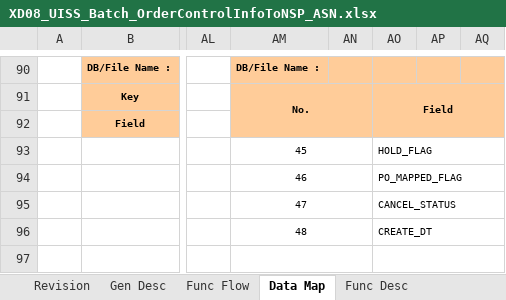
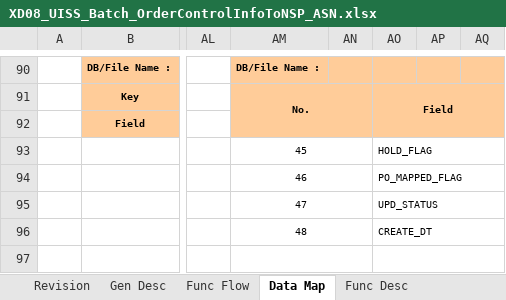
Before and after one commit to ivanrayhannn/crossdockpoc, an Excel workbook: deliverables/function_list_v2/uiss/XD08_UISS_Batch_OrderControlInfoToNSP_ASN.xlsx, sheet Data Map, drawn as a sheet; only a part is shown, gaps mark what is left out; values as stored, in another font and other column widths than the file's, no borders; the diff names each change by its address in the sheet, - before the commit and + after, or states it on an @@ line.

```diff
--- a/deliverables/function_list_v2/uiss/XD08_UISS_Batch_OrderControlInfoToNSP_ASN.xlsx (sheet Data Map)
+++ b/deliverables/function_list_v2/uiss/XD08_UISS_Batch_OrderControlInfoToNSP_ASN.xlsx (sheet Data Map)
-AO95: CANCEL_STATUS
+AO95: UPD_STATUS
```
Also changed, not shown: sheet Func Flow, sheet Appendix, sheet Gen Desc, deliverables/function_list_v2/bpf/Crossdock_BPF_Level2.xlsx, deliverables/function_list_v2/erd/Crossdock_DB_Structure.xlsx, 20 other files.
